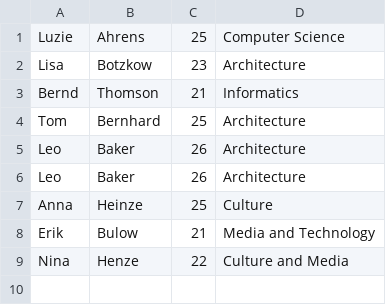
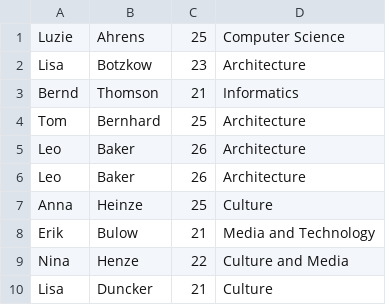
Before and after one commit to louziferr/pythonIIworkshop, a CSV file: Notepads/Web Development/Flask Project/static/answers.csv, drawn as a sheet.

```diff
--- a/Notepads/Web Development/Flask Project/static/answers.csv
+++ b/Notepads/Web Development/Flask Project/static/answers.csv
@@ -9 +9,2 @@ Erik,Bulow,21,Media and Technology
 Nina,Henze,22,Culture and Media
+Lisa,Duncker,21,Culture
```
Also changed, not shown: 1 other file.
